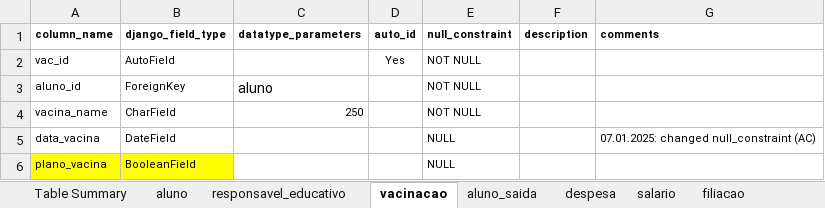
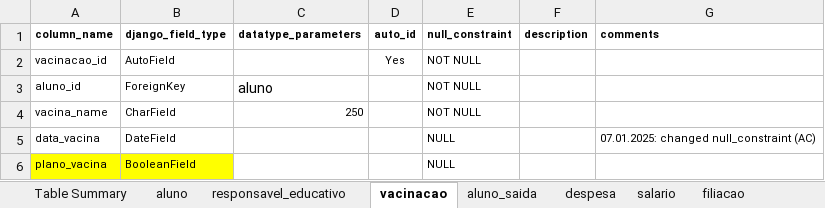
Before and after one commit to akls/faz-e-conta, an Excel workbook: resources/cdm/cdm_fazeconta.xlsx, sheet vacinacao, drawn as a sheet; values as stored, in another font and other column widths than the file's, no borders; the diff names each change by its address in the sheet, - before the commit and + after, or states it on an @@ line.

```diff
--- a/resources/cdm/cdm_fazeconta.xlsx (sheet vacinacao)
+++ b/resources/cdm/cdm_fazeconta.xlsx (sheet vacinacao)
-A2 (column_name): vac_id
+A2 (column_name): vacinacao_id
```
Also changed, not shown: sheet responsavel_educativo, sheet aluno_saida, 17 other files.
